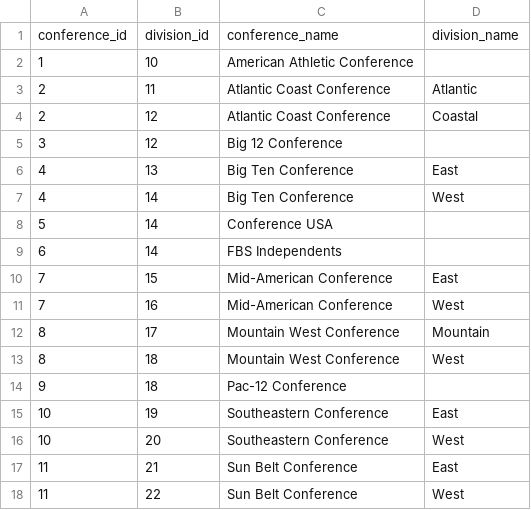
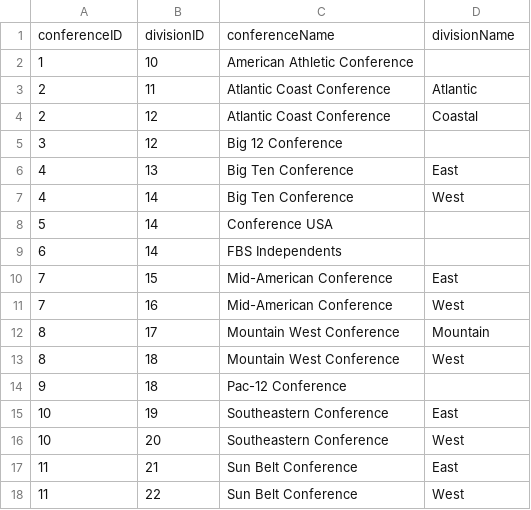
Before and after one commit to baduquig/cfb-pickem-etl, a CSV file: data/conferences.csv, drawn as a sheet; removed rows and columns are numbered as before the commit, all else as after; the diff names each change by its address in the sheet, - before the commit and + after, or states it on an @@ line.

```diff
--- a/data/conferences.csv
+++ b/data/conferences.csv
-row 1: conference_id | division_id | conference_name | division_name
+row 1: conferenceID | divisionID | conferenceName | divisionName
```
Also changed, not shown: data/games.csv, data/locations.csv, 15 other files.
